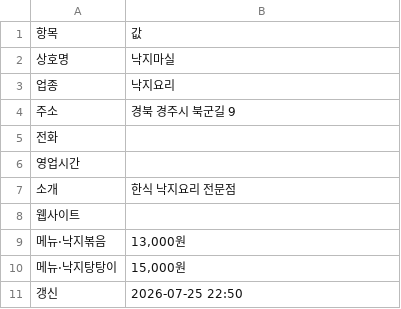
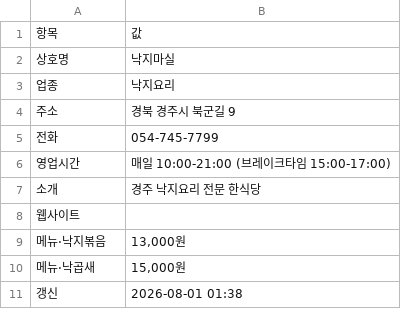
Before and after one commit to whitesudal/foodbus-data, a CSV file: datasets/낙지마실/restaurant.csv, drawn as a sheet.

Commit message:
owner intake: 낙지마실

```diff
--- a/datasets/낙지마실/restaurant.csv
+++ b/datasets/낙지마실/restaurant.csv
@@ -4,8 +4,8 @@
 주소,경북 경주시 북군길 9
-전화,
-영업시간,
-소개,한식 낙지요리 전문점
+전화,054-745-7799
+영업시간,매일 10:00-21:00 (브레이크타임 15:00-17:00)
+소개,경주 낙지요리 전문 한식당
 웹사이트,
 메뉴·낙지볶음,"13,000원"
-메뉴·낙지탕탕이,"15,000원"
-갱신,2026-07-25 22:50
+메뉴·낙곱새,"15,000원"
+갱신,2026-08-01 01:38
```
